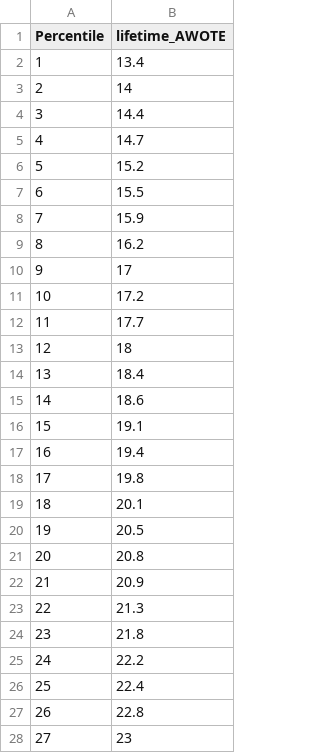
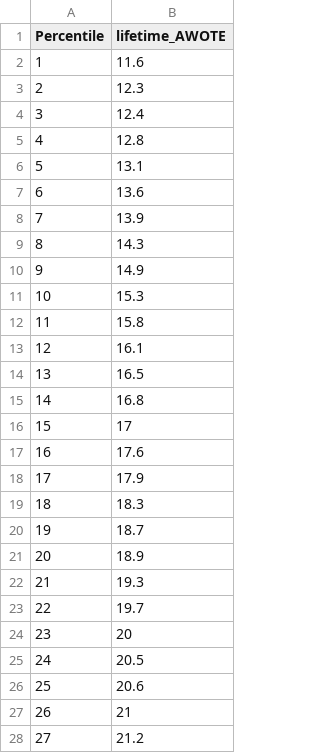
Before and after one commit to HughParsonage/CRIMpp, a CSV file: inst/extdata/lifetime_income_pachinko-Age30.csv, drawn as a sheet; only a part is shown; the diff covers the shown part only.

```diff
--- a/inst/extdata/lifetime_income_pachinko-Age30.csv
+++ b/inst/extdata/lifetime_income_pachinko-Age30.csv
@@ -1,28 +1,28 @@
 Percentile,lifetime_AWOTE
-1,13.4
-2,14
-3,14.4
-4,14.7
-5,15.2
-6,15.5
-7,15.9
-8,16.2
-9,17
-10,17.2
-11,17.7
-12,18
-13,18.4
-14,18.6
-15,19.1
-16,19.4
-17,19.8
-18,20.1
-19,20.5
-20,20.8
-21,20.9
-22,21.3
-23,21.8
-24,22.2
-25,22.4
-26,22.8
-27,23
+1,11.6
+2,12.3
+3,12.4
+4,12.8
+5,13.1
+6,13.6
+7,13.9
+8,14.3
+9,14.9
+10,15.3
+11,15.8
+12,16.1
+13,16.5
+14,16.8
+15,17
+16,17.6
+17,17.9
+18,18.3
+19,18.7
+20,18.9
+21,19.3
+22,19.7
+23,20
+24,20.5
+25,20.6
+26,21
+27,21.2
```
Also changed, not shown: 73 edited cells elsewhere in this file, 1 other file.
